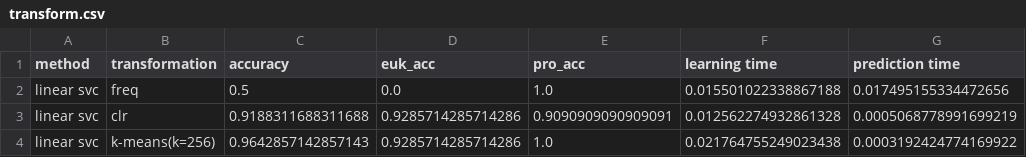
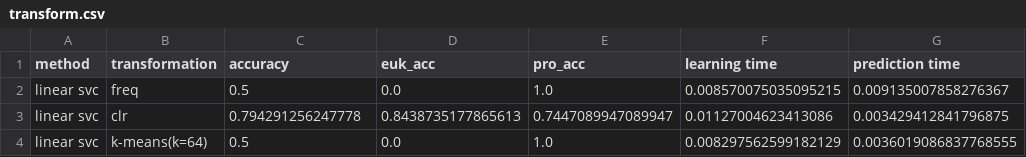
Before and after one commit to Mass23/EukProClassifier, a CSV file: output/transform.csv, drawn as a sheet.

Commit message:
Use cross validation to compare the transformations

```diff
--- a/output/transform.csv
+++ b/output/transform.csv
@@ -1,4 +1,4 @@
 method,transformation,accuracy,euk_acc,pro_acc,learning time,prediction time
-linear svc,freq,0.5,0.0,1.0,0.015501022338867188,0.017495155334472656
-linear svc,clr,0.9188311688311688,0.9285714285714286,0.9090909090909091,0.012562274932861328,0.0005068778991699219
-linear svc,k-means(k=256),0.9642857142857143,0.9285714285714286,1.0,0.021764755249023438,0.0003192424774169922
+linear svc,freq,0.5,0.0,1.0,0.008570075035095215,0.009135007858276367
+linear svc,clr,0.794291256247778,0.8438735177865613,0.7447089947089947,0.01127004623413086,0.003429412841796875
+linear svc,k-means(k=64),0.5,0.0,1.0,0.008297562599182129,0.0036019086837768555
```
Also changed, not shown: 2 other files.
